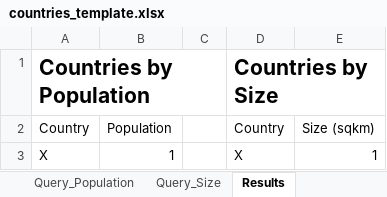
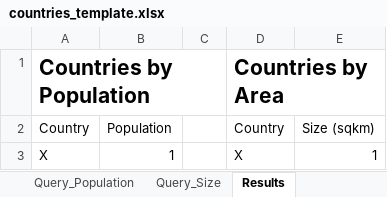
Before and after one commit to peterbecker/xls-utils, an Excel workbook: db2xls-bundle/sample/countries_template.xlsx, sheet Results, drawn as a sheet; values as stored, in another font and other column widths than the file's, no borders; charts and pictures and table styles not drawn; the diff names each change by its address in the sheet, - before the commit and + after, or states it on an @@ line.

```diff
--- a/db2xls-bundle/sample/countries_template.xlsx (sheet Results)
+++ b/db2xls-bundle/sample/countries_template.xlsx (sheet Results)
-D1: Countries by Size
+D1: Countries by Area
```
Also changed, not shown: charts or pictures, 4 other files.
